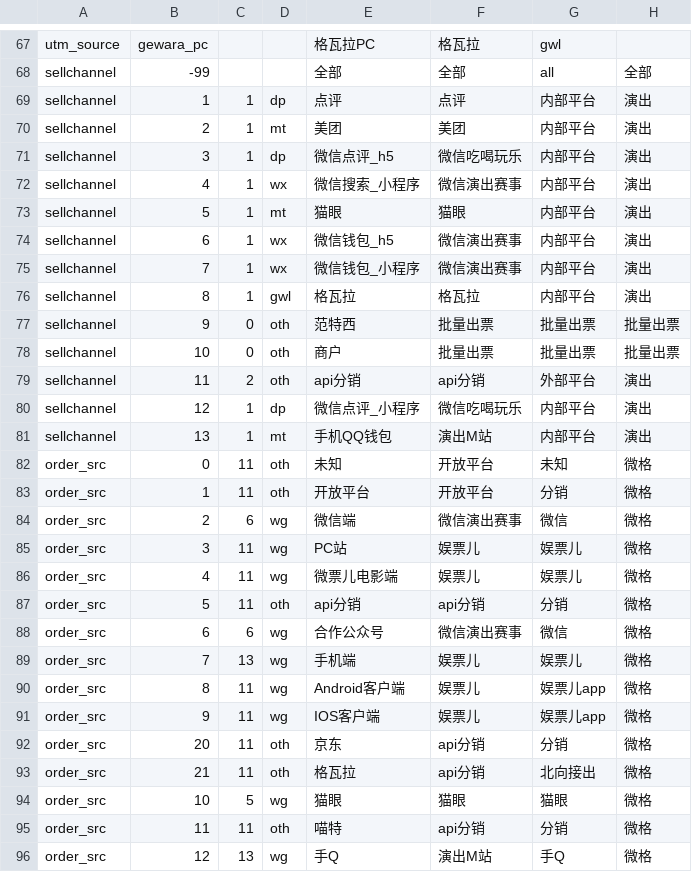
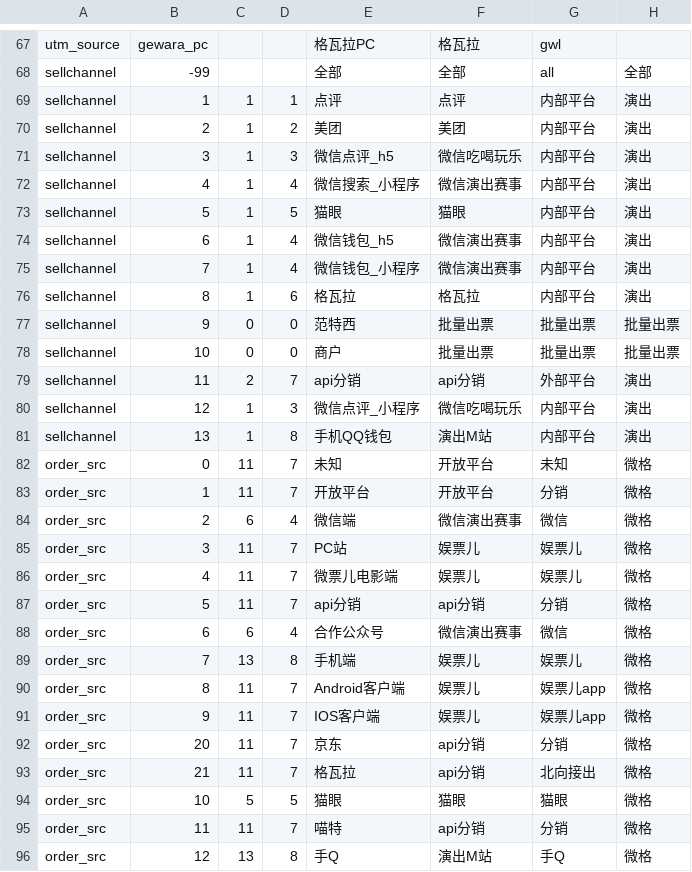
Before and after one commit to fnfly2005/omy_code, a CSV file: table/myshow_dictionary_s-详见数据字典.csv (was table/myshow_dictionary_s.csv), drawn as a sheet; only a part is shown, gaps mark what is left out; the diff covers the shown part only.

```diff
--- a/table/myshow_dictionary_s.csv
+++ b/table/myshow_dictionary_s-详见数据字典.csv
@@ -68,29 +68,29 @@ utm_source,gewara_pc,,,格瓦拉PC,格瓦拉,gwl,
 sellchannel,-99,,,全部,全部,all,全部
-sellchannel,1,1,dp,点评,点评,内部平台,演出
-sellchannel,2,1,mt,美团,美团,内部平台,演出
-sellchannel,3,1,dp,微信点评_h5,微信吃喝玩乐,内部平台,演出
-sellchannel,4,1,wx,微信搜索_小程序,微信演出赛事,内部平台,演出
-sellchannel,5,1,mt,猫眼,猫眼,内部平台,演出
-sellchannel,6,1,wx,微信钱包_h5,微信演出赛事,内部平台,演出
-sellchannel,7,1,wx,微信钱包_小程序,微信演出赛事,内部平台,演出
-sellchannel,8,1,gwl,格瓦拉,格瓦拉,内部平台,演出
-sellchannel,9,0,oth,范特西,批量出票,批量出票,批量出票
-sellchannel,10,0,oth,商户,批量出票,批量出票,批量出票
-sellchannel,11,2,oth,api分销,api分销,外部平台,演出
-sellchannel,12,1,dp,微信点评_小程序,微信吃喝玩乐,内部平台,演出
-sellchannel,13,1,mt,手机QQ钱包,演出M站,内部平台,演出
-order_src,0,11,oth,未知,开放平台,未知,微格
-order_src,1,11,oth,开放平台,开放平台,分销,微格
-order_src,2,6,wg,微信端,微信演出赛事,微信,微格
-order_src,3,11,wg,PC站,娱票儿,娱票儿,微格
-order_src,4,11,wg,微票儿电影端,娱票儿,娱票儿,微格
-order_src,5,11,oth,api分销,api分销,分销,微格
-order_src,6,6,wg,合作公众号,微信演出赛事,微信,微格
-order_src,7,13,wg,手机端,娱票儿,娱票儿,微格
-order_src,8,11,wg,Android客户端,娱票儿,娱票儿app,微格
-order_src,9,11,wg,IOS客户端,娱票儿,娱票儿app,微格
-order_src,20,11,oth,京东,api分销,分销,微格
-order_src,21,11,oth,格瓦拉,api分销,北向接出,微格
-order_src,10,5,wg,猫眼,猫眼,猫眼,微格
-order_src,11,11,oth,喵特,api分销,分销,微格
-order_src,12,13,wg,手Q,演出M站,手Q,微格
+sellchannel,1,1,1,点评,点评,内部平台,演出
+sellchannel,2,1,2,美团,美团,内部平台,演出
+sellchannel,3,1,3,微信点评_h5,微信吃喝玩乐,内部平台,演出
+sellchannel,4,1,4,微信搜索_小程序,微信演出赛事,内部平台,演出
+sellchannel,5,1,5,猫眼,猫眼,内部平台,演出
+sellchannel,6,1,4,微信钱包_h5,微信演出赛事,内部平台,演出
+sellchannel,7,1,4,微信钱包_小程序,微信演出赛事,内部平台,演出
+sellchannel,8,1,6,格瓦拉,格瓦拉,内部平台,演出
+sellchannel,9,0,0,范特西,批量出票,批量出票,批量出票
+sellchannel,10,0,0,商户,批量出票,批量出票,批量出票
+sellchannel,11,2,7,api分销,api分销,外部平台,演出
+sellchannel,12,1,3,微信点评_小程序,微信吃喝玩乐,内部平台,演出
+sellchannel,13,1,8,手机QQ钱包,演出M站,内部平台,演出
+order_src,0,11,7,未知,开放平台,未知,微格
+order_src,1,11,7,开放平台,开放平台,分销,微格
+order_src,2,6,4,微信端,微信演出赛事,微信,微格
+order_src,3,11,7,PC站,娱票儿,娱票儿,微格
+order_src,4,11,7,微票儿电影端,娱票儿,娱票儿,微格
+order_src,5,11,7,api分销,api分销,分销,微格
+order_src,6,6,4,合作公众号,微信演出赛事,微信,微格
+order_src,7,13,8,手机端,娱票儿,娱票儿,微格
+order_src,8,11,7,Android客户端,娱票儿,娱票儿app,微格
+order_src,9,11,7,IOS客户端,娱票儿,娱票儿app,微格
+order_src,20,11,7,京东,api分销,分销,微格
+order_src,21,11,7,格瓦拉,api分销,北向接出,微格
+order_src,10,5,5,猫眼,猫眼,猫眼,微格
+order_src,11,11,7,喵特,api分销,分销,微格
+order_src,12,13,8,手Q,演出M站,手Q,微格
```
Also changed, not shown: 13 added rows, 1 removed row and 15 edited cells elsewhere in this file, 3 other files.
